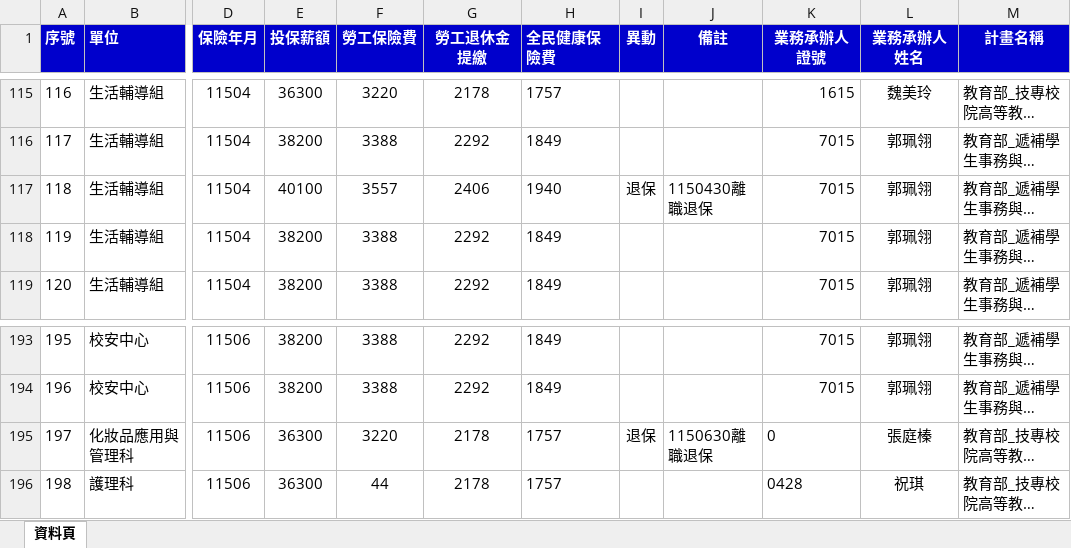
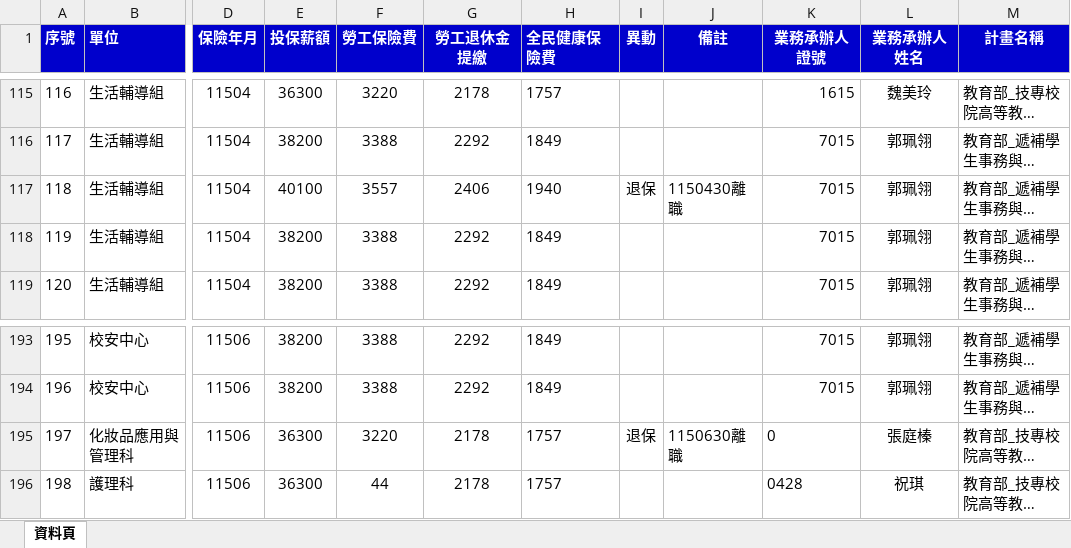
Before and after one commit to angellee09/Project_Insurance-premium, an Excel workbook: 專案計畫人員保費查詢.xlsx, sheet 資料頁, drawn as a sheet; only a part is shown, gaps mark what is left out; long unchanged cells end in …; values as stored, in another font and other column widths than the file's, no borders; the diff covers the shown part only; the diff names each change by its address in the sheet, - before the commit and + after, or states it on an @@ line.

```diff
--- a/專案計畫人員保費查詢.xlsx (sheet 資料頁)
+++ b/專案計畫人員保費查詢.xlsx (sheet 資料頁)
-J117 (備註): 1150430離職退保
+J117 (備註): 1150430離職
-J195 (備註): 1150630離職退保
+J195 (備註): 1150630離職
```
Also changed, not shown: 9 edited cells elsewhere in this sheet.
